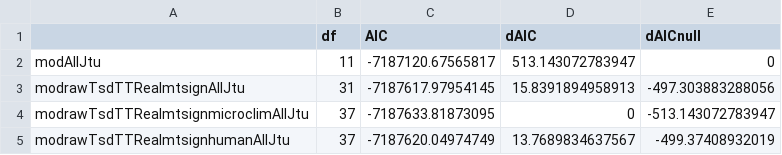
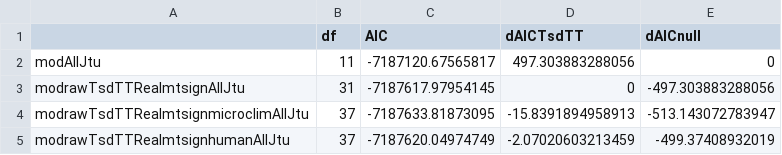
Before and after one commit to pinskylab/climate_community_crossrealm, a CSV file: figures/tableS1.csv, drawn as a sheet.

Commit message:
Adjust deltaAIC to comparison vs. temperature-only model in Table S1

```diff
--- a/figures/tableS1.csv
+++ b/figures/tableS1.csv
@@ -1,5 +1,5 @@
-"","df","AIC","dAIC","dAICnull"
-"modAllJtu",11,-7187120.67565817,513.143072783947,0
-"modrawTsdTTRealmtsignAllJtu",31,-7187617.97954145,15.8391894958913,-497.303883288056
-"modrawTsdTTRealmtsignmicroclimAllJtu",37,-7187633.81873095,0,-513.143072783947
-"modrawTsdTTRealmtsignhumanAllJtu",37,-7187620.04974749,13.7689834637567,-499.37408932019
+"","df","AIC","dAICTsdTT","dAICnull"
+"modAllJtu",11,-7187120.67565817,497.303883288056,0
+"modrawTsdTTRealmtsignAllJtu",31,-7187617.97954145,0,-497.303883288056
+"modrawTsdTTRealmtsignmicroclimAllJtu",37,-7187633.81873095,-15.8391894958913,-513.143072783947
+"modrawTsdTTRealmtsignhumanAllJtu",37,-7187620.04974749,-2.07020603213459,-499.37408932019
```
Also changed, not shown: 1 other file.
